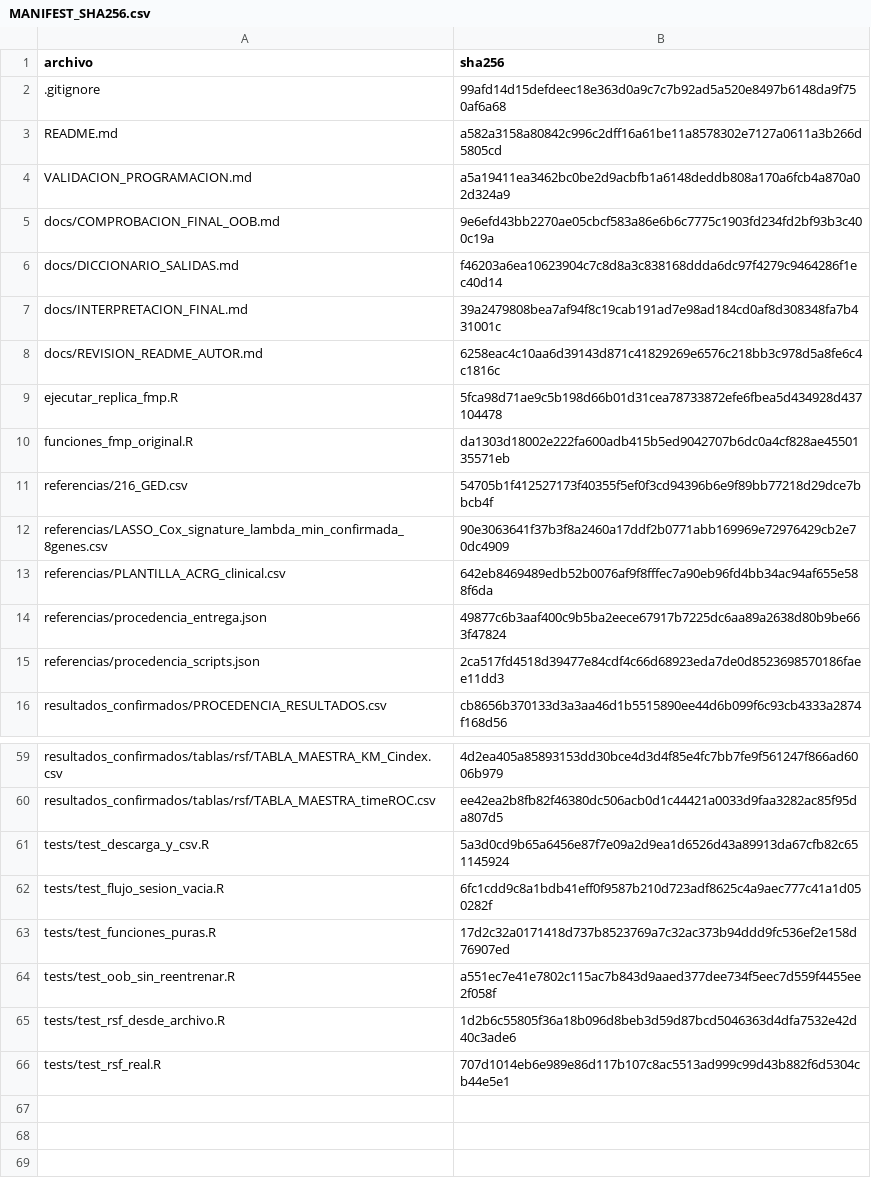
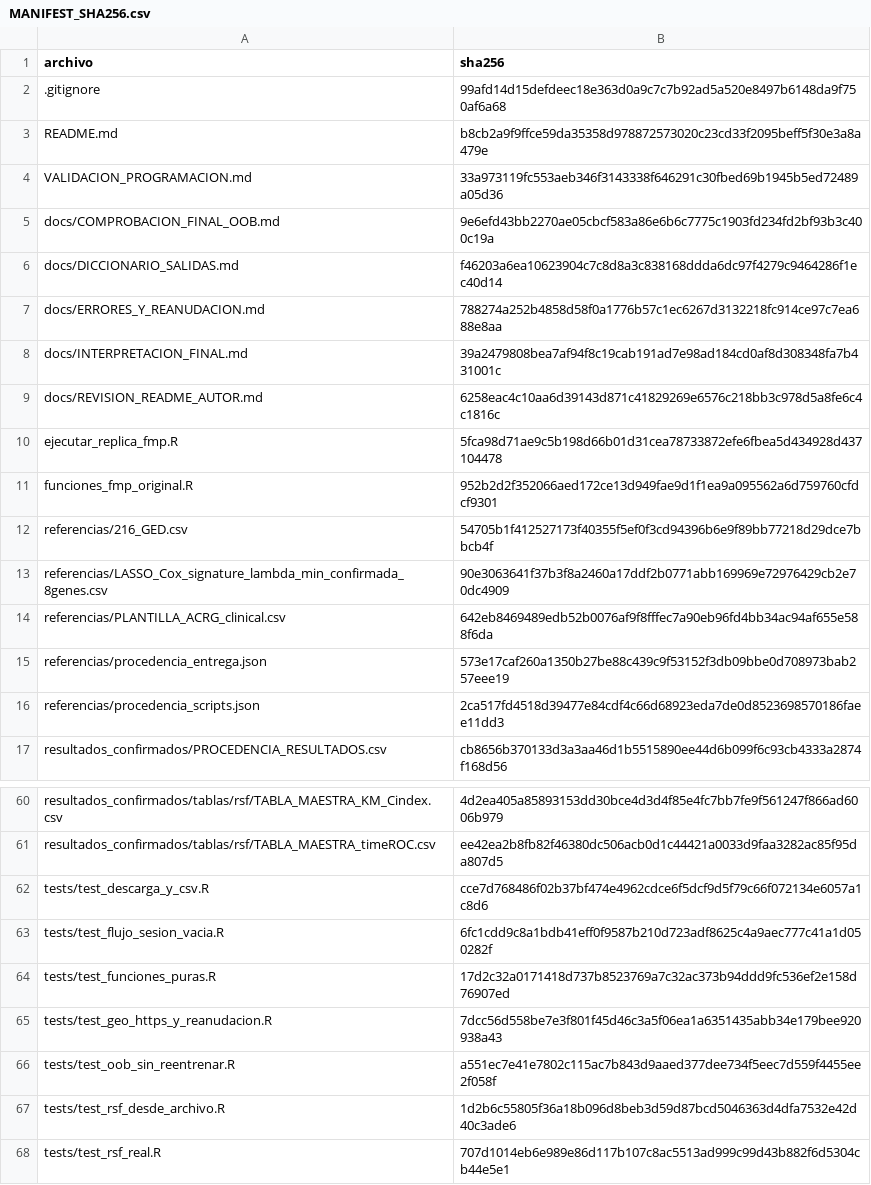
Before and after one commit to Swrfer/EE_CDB, a CSV file: entrega_final_FMP/MANIFEST_SHA256.csv, drawn as a sheet; only a part is shown, gaps mark what is left out.

Commit message:
Corregir descarga GEO por HTTPS y reanudar desde la caché TCGA
Descarga la Series Matrix oficial GSE62254 por HTTPS, valida gzip/cabeceras/fin de tabla y la lee localmente sin GPL adicional. Añade reintentos y mensajes de recuperación, conservando los RDS TCGA existentes.

Validación: recuperación tras fallo GEO y transporte HTTPS PASS; matriz real NCBI validada (300 muestras, 54675 sondas). No se modificaron el instalador ni los métodos de modelado.

```diff
--- a/entrega_final_FMP/MANIFEST_SHA256.csv
+++ b/entrega_final_FMP/MANIFEST_SHA256.csv
@@ -2,6 +2,7 @@ archivo,sha256
 .gitignore,99afd14d15defdeec18e363d0a9c7c7b92ad5a520e8497b6148da9f750af6a68
-README.md,a582a3158a80842c996c2dff16a61be11a8578302e7127a0611a3b266d5805cd
-VALIDACION_PROGRAMACION.md,a5a19411ea3462bc0be2d9acbfb1a6148deddb808a170a6fcb4a870a02d324a9
+README.md,b8cb2a9f9ffce59da35358d978872573020c23cd33f2095beff5f30e3a8a479e
+VALIDACION_PROGRAMACION.md,33a973119fc553aeb346f3143338f646291c30fbed69b1945b5ed72489a05d36
 docs/COMPROBACION_FINAL_OOB.md,9e6efd43bb2270ae05cbcf583a86e6b6c7775c1903fd234fd2bf93b3c400c19a
 docs/DICCIONARIO_SALIDAS.md,f46203a6ea10623904c7c8d8a3c838168ddda6dc97f4279c9464286f1ec40d14
+docs/ERRORES_Y_REANUDACION.md,788274a252b4858d58f0a1776b57c1ec6267d3132218fc914ce97c7ea688e8aa
 docs/INTERPRETACION_FINAL.md,39a2479808bea7af94f8c19cab191ad7e98ad184cd0af8d308348fa7b431001c
@@ -9,3 +10,3 @@ docs/REVISION_README_AUTOR.md,6258eac4c10aa6d39143d871c41829269e6576c218bb3c978d
 ejecutar_replica_fmp.R,5fca98d71ae9c5b198d66b01d31cea78733872efe6fbea5d434928d437104478
-funciones_fmp_original.R,da1303d18002e222fa600adb415b5ed9042707b6dc0a4cf828ae4550135571eb
+funciones_fmp_original.R,952b2d2f352066aed172ce13d949fae9d1f1ea9a095562a6d759760cfdcf9301
 referencias/216_GED.csv,54705b1f412527173f40355f5ef0f3cd94396b6e9f89bb77218d29dce7bbcb4f
@@ -13,3 +14,3 @@ referencias/LASSO_Cox_signature_lambda_min_confirmada_8genes.csv,90e3063641f37b3
 referencias/PLANTILLA_ACRG_clinical.csv,642eb8469489edb52b0076af9f8fffec7a90eb96fd4bb34ac94af655e588f6da
-referencias/procedencia_entrega.json,49877c6b3aaf400c9b5ba2eece67917b7225dc6aa89a2638d80b9be663f47824
+referencias/procedencia_entrega.json,573e17caf260a1350b27be88c439c9f53152f3db09bbe0d708973bab257eee19
 referencias/procedencia_scripts.json,2ca517fd4518d39477e84cdf4c66d68923eda7de0d8523698570186faee11dd3
@@ -60,5 +61,6 @@ resultados_confirmados/tablas/rsf/TABLA_MAESTRA_KM_Cindex.csv,4d2ea405a85893153d
 resultados_confirmados/tablas/rsf/TABLA_MAESTRA_timeROC.csv,ee42ea2b8fb82f46380dc506acb0d1c44421a0033d9faa3282ac85f95da807d5
-tests/test_descarga_y_csv.R,5a3d0cd9b65a6456e87f7e09a2d9ea1d6526d43a89913da67cfb82c651145924
+tests/test_descarga_y_csv.R,cce7d768486f02b37bf474e4962cdce6f5dcf9d5f79c66f072134e6057a1c8d6
 tests/test_flujo_sesion_vacia.R,6fc1cdd9c8a1bdb41eff0f9587b210d723adf8625c4a9aec777c41a1d050282f
 tests/test_funciones_puras.R,17d2c32a0171418d737b8523769a7c32ac373b94ddd9fc536ef2e158d76907ed
+tests/test_geo_https_y_reanudacion.R,7dcc56d558be7e3f801f45d46c3a5f06ea1a6351435abb34e179bee920938a43
 tests/test_oob_sin_reentrenar.R,a551ec7e41e7802c115ac7b843d9aaed377dee734f5eec7d559f4455ee2f058f
```
Also changed, not shown: 7 other files.
